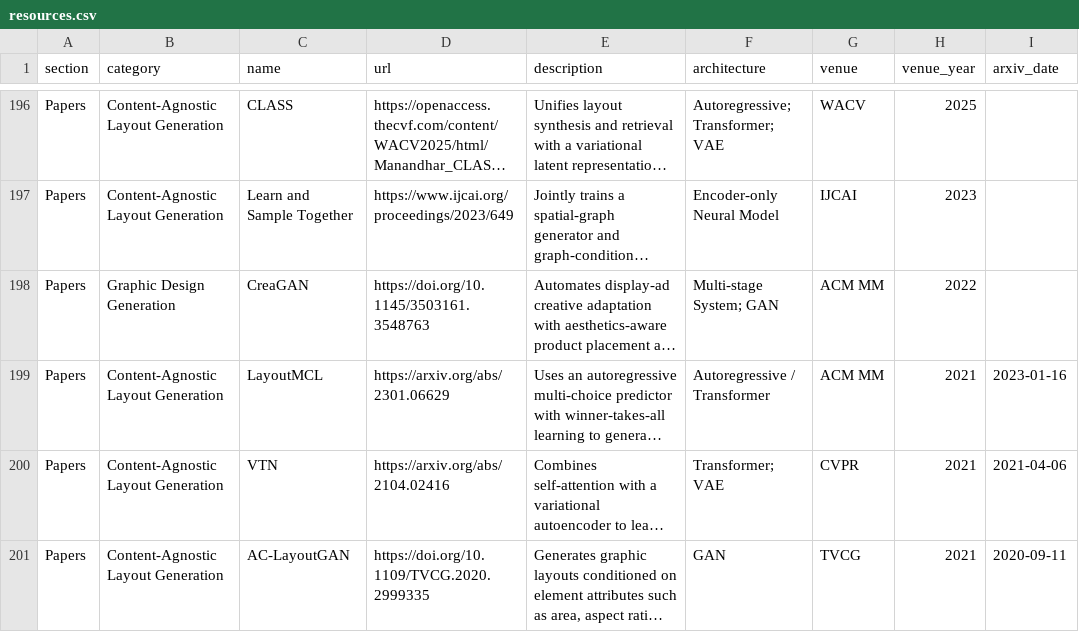
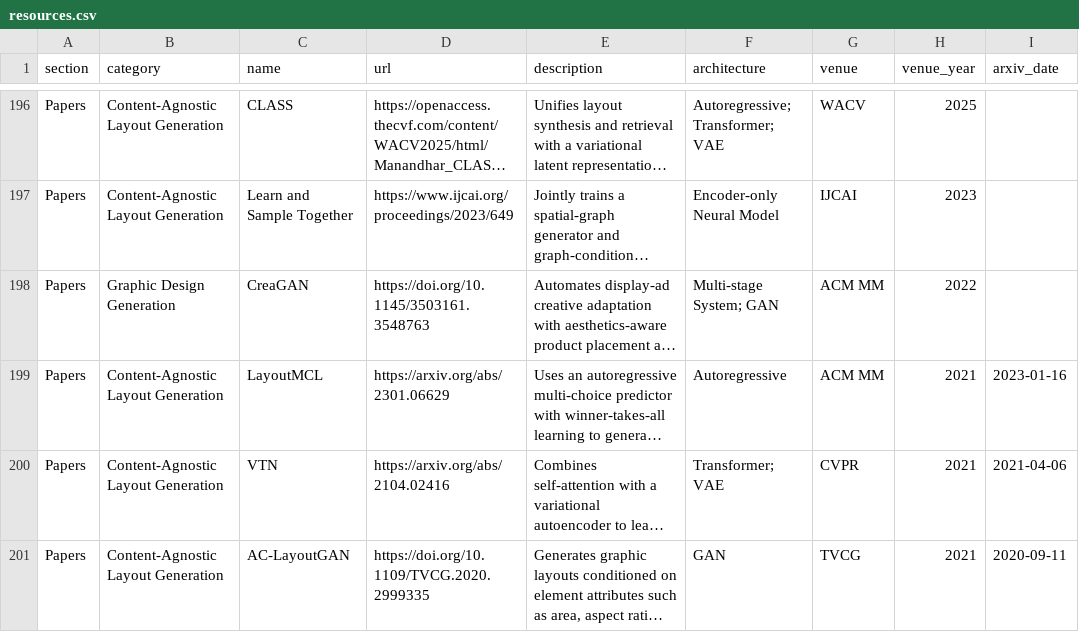
Before and after one commit to creative-graphic-design/awesome-creative-graphic-design-generation, a CSV file: data/resources.csv, drawn as a sheet; only a part is shown, gaps mark what is left out; long unchanged cells end in …; the diff covers the shown part only; the diff names each change by its address in the sheet, - before the commit and + after, or states it on an @@ line.

Commit message:
Finish autoregressive and Transformer architecture split (#64)

```diff
--- a/data/resources.csv
+++ b/data/resources.csv
-F199 (architecture): Autoregressive / Transformer
+F199 (architecture): Autoregressive
```
Also changed, not shown: 7 edited cells elsewhere in this file, 1 other file.
